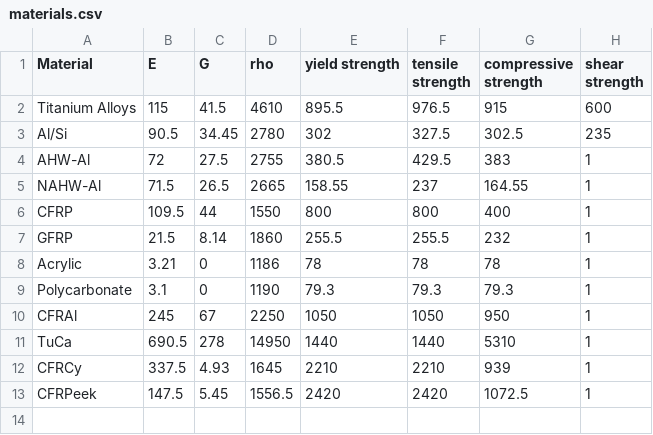
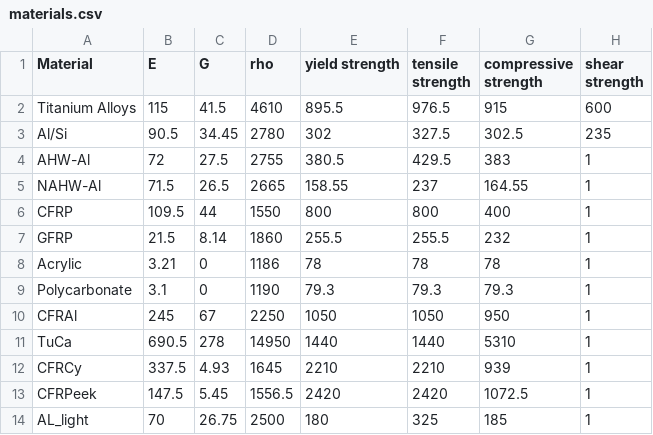
Before and after one commit to DominikStiller/tudelft-dse, a CSV file: dse/detailed/Structures/materials.csv, drawn as a sheet; the diff names each change by its address in the sheet, - before the commit and + after, or states it on an @@ line.

```diff
--- a/dse/detailed/Structures/materials.csv
+++ b/dse/detailed/Structures/materials.csv
+row 14: AL_light | 70 | 26.75 | 2500 | 180 | 325 | 185 | 1
```
Also changed, not shown: 1 other file.
